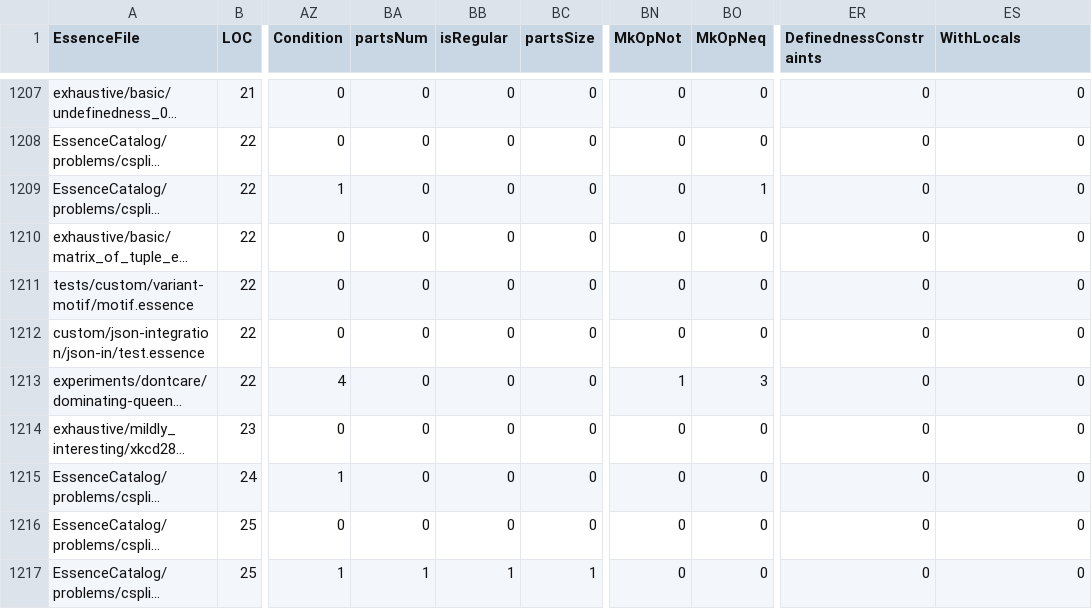
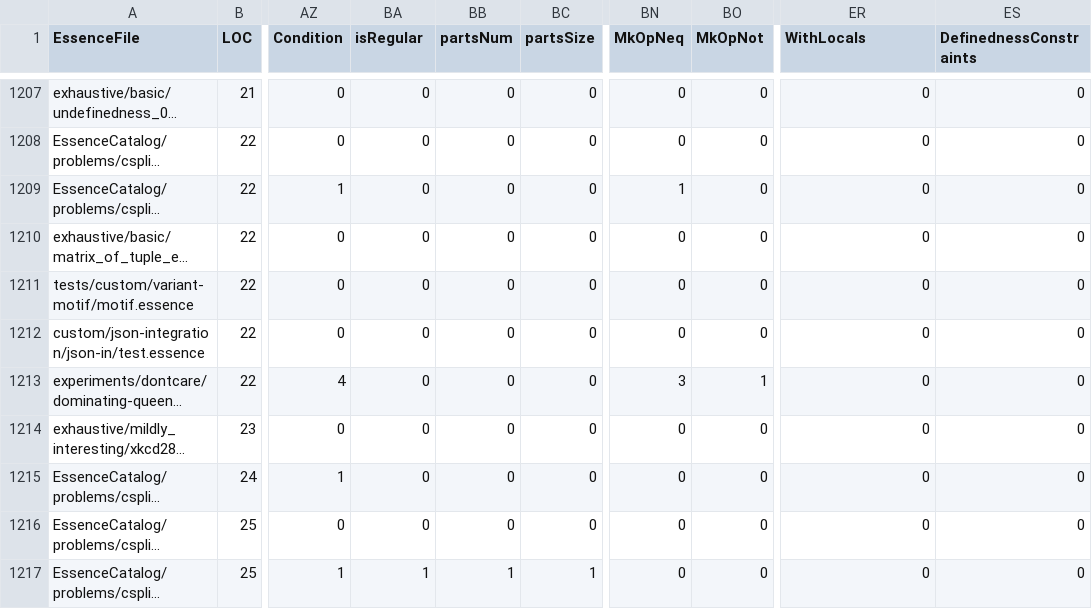
Before and after one commit to EdwardTheLegend/conjure-oxide, a CSV file: tools/essence-feature-usage-stats/data.csv, drawn as a sheet; only a part is shown, gaps mark what is left out; long unchanged cells end in …; the diff covers the shown part only; the diff names each change by its address in the sheet, - before the commit and + after, or states it on an @@ line.

```diff
--- a/tools/essence-feature-usage-stats/data.csv
+++ b/tools/essence-feature-usage-stats/data.csv
-BA1: partsNum
+BA1: isRegular
-BB1: isRegular
+BB1: partsNum
-BN1: MkOpNot
+BN1: MkOpNeq
-BO1: MkOpNeq
+BO1: MkOpNot
-ER1: DefinednessConstraints
+ER1: WithLocals
-ES1: WithLocals
+ES1: DefinednessConstraints
-BN1209 (MkOpNeq): 0
+BN1209 (MkOpNeq): 1
-BO1209 (MkOpNot): 1
+BO1209 (MkOpNot): 0
-BN1213 (MkOpNeq): 1
+BN1213 (MkOpNeq): 3
-BO1213 (MkOpNot): 3
+BO1213 (MkOpNot): 1
```
Also changed, not shown: 133 edited cells elsewhere in this file, 1 other file.
